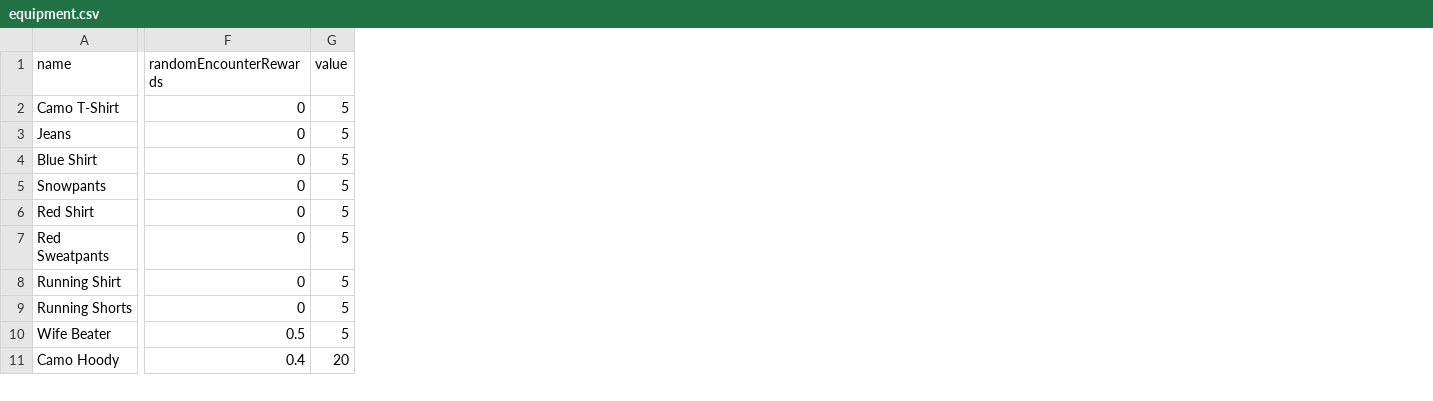
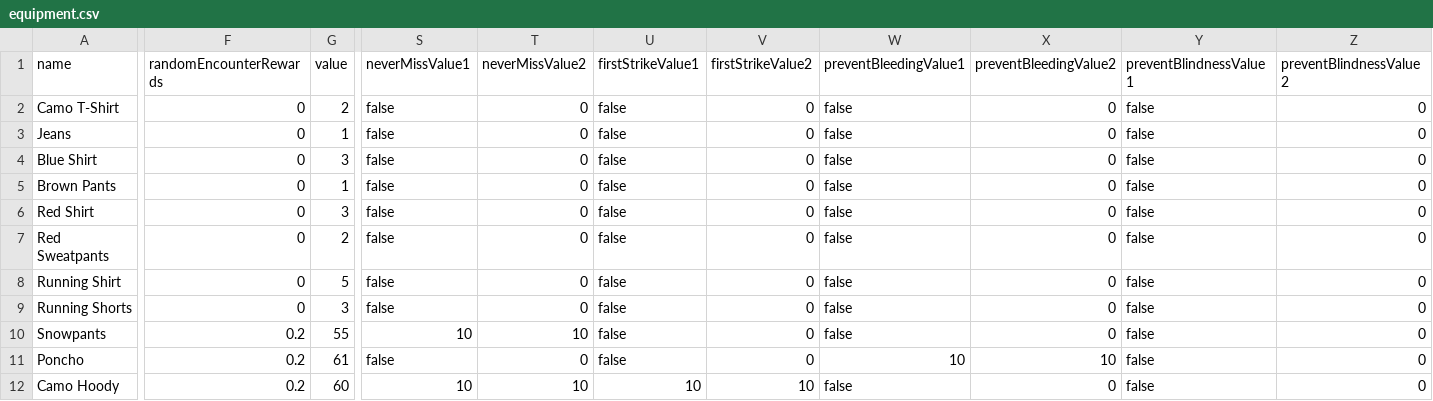
Before and after one commit to alexchandler100/BerryTreeGame, a CSV file: data/csv-files/equipment.csv, drawn as a sheet; only a part is shown, gaps mark what is left out; addresses are those after the commit; rows hold the shown columns only; the diff covers the shown part only; the diff names each change by its address in the sheet, - before the commit and + after, or states it on an @@ line.

Commit message:
randomized loot

```diff
--- a/data/csv-files/equipment.csv
+++ b/data/csv-files/equipment.csv
+column S (neverMissValue1), rows 2-9: all false; rows 11-12: false | 10
+column T (neverMissValue2), rows 2-9: all 0; rows 11-12: 0 | 10
+column U (firstStrikeValue1), rows 2-9: all false; rows 11-12: false | 10
+column V (firstStrikeValue2), rows 2-9: all 0; rows 11-12: 0 | 10
+column W (preventBleedingValue1), rows 2-9: all false; rows 11-12: 10 | false
+column X (preventBleedingValue2), rows 2-9: all 0; rows 11-12: 10 | 0
+column Y (preventBlindnessValue1), rows 2-9: all false; rows 11-12: false | false
+column Z (preventBlindnessValue2), rows 2-9: all 0; rows 11-12: 0 | 0
-G2 (value): 5
+G2 (value): 2
-G3 (value): 5
+G3 (value): 1
-G4 (value): 5
+G4 (value): 3
-A5 (name): Snowpants
+A5 (name): Brown Pants
-G5 (value): 5
+G5 (value): 1
-G6 (value): 5
+G6 (value): 3
-G7 (value): 5
+G7 (value): 2
-G9 (value): 5
+G9 (value): 3
+row 10: Snowpants | 0.2 | 55 | 10 | 10 | false | 0 | false | 0 | false | 0
-A11 (name): Wife Beater
+A11 (name): Poncho
-F11 (randomEncounterRewards): 0.5
+F11 (randomEncounterRewards): 0.2
-G11 (value): 5
+G11 (value): 61
-F12 (randomEncounterRewards): 0.4
+F12 (randomEncounterRewards): 0.2
-G12 (value): 20
+G12 (value): 60
```
Also changed, not shown: 55 edited cells elsewhere in this file, 11 other files.
